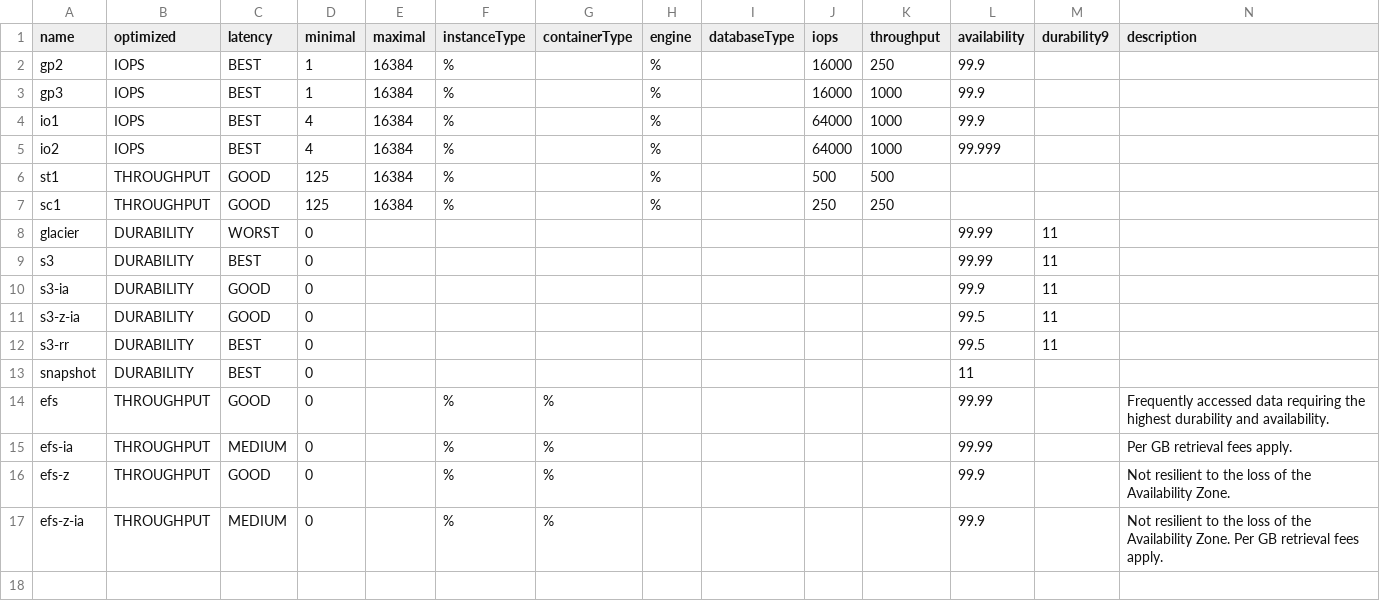
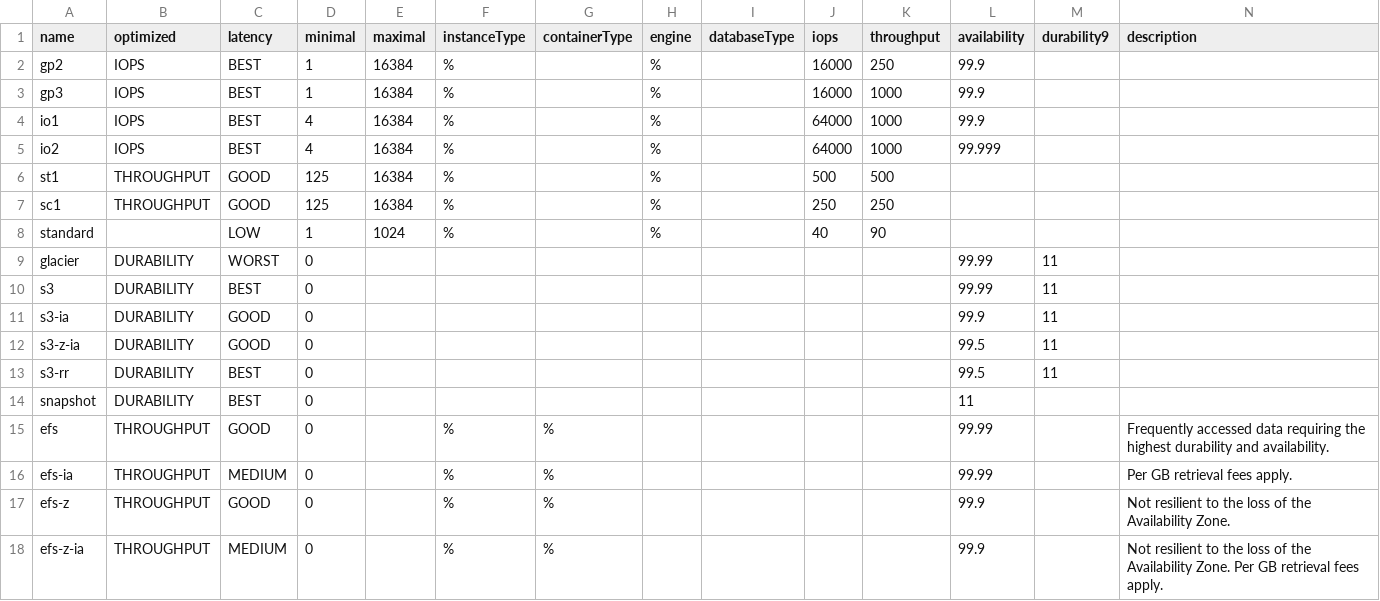
Before and after one commit to ligoj/plugin-prov-aws, a CSV file: src/main/resources/csv/aws-prov-storage-type.csv, drawn as a sheet; only a part is shown; rows hold the shown columns only; the diff names each change by its address in the sheet, - before the commit and + after, or states it on an @@ line.

Commit message:
Add EBS standard support

```diff
--- a/src/main/resources/csv/aws-prov-storage-type.csv
+++ b/src/main/resources/csv/aws-prov-storage-type.csv
+row 8: standard |  | LOW | 1 | 1024 | % |  | % |  | 40 | 90
```
Also changed, not shown: 3 other files.
